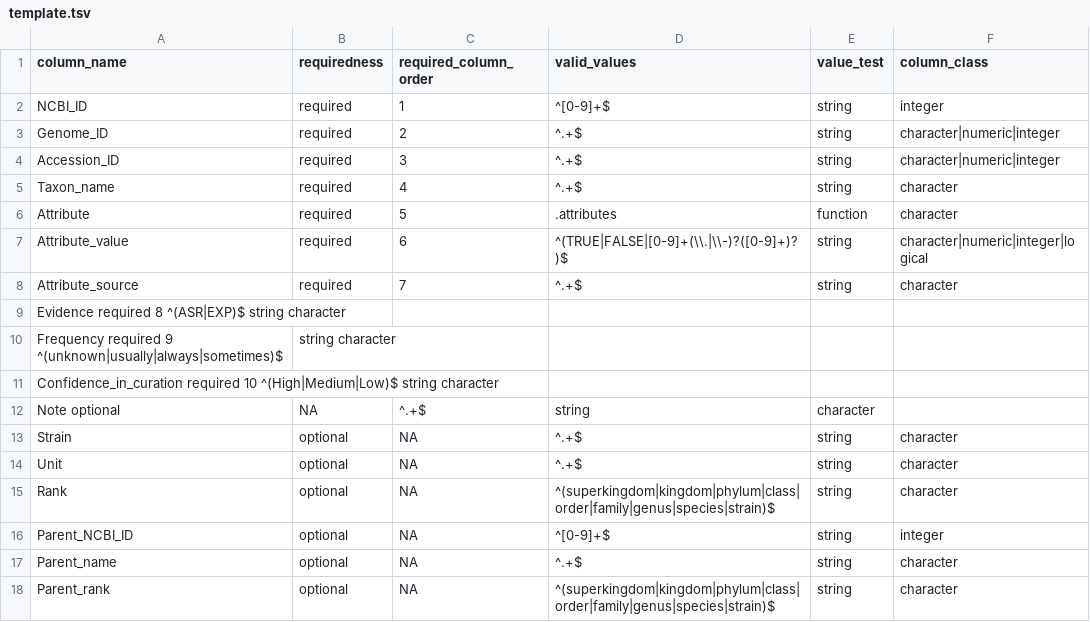
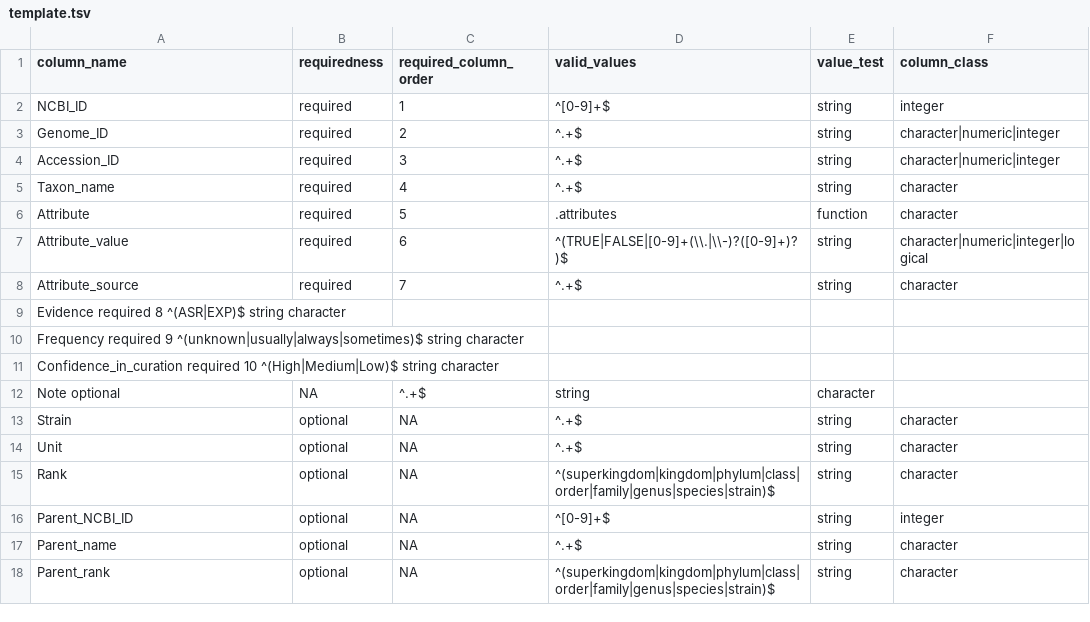
Before and after one commit to waldronlab/bugphyzz, a TSV file: inst/extdata/template.tsv, drawn as a sheet.

Commit message:
Update template.tsv

```diff
--- a/inst/extdata/template.tsv
+++ b/inst/extdata/template.tsv
@@ -9,3 +9,3 @@ Attribute_source	required	7	^.+$	string	character
 Evidence  required  8 ^(ASR|EXP)$ string  character
-Frequency required  9 ^(unknown|usually|always|sometimes)$	string  character
+Frequency required  9 ^(unknown|usually|always|sometimes)$  string  character
 Confidence_in_curation  required  10  ^(High|Medium|Low)$ string  character
```
